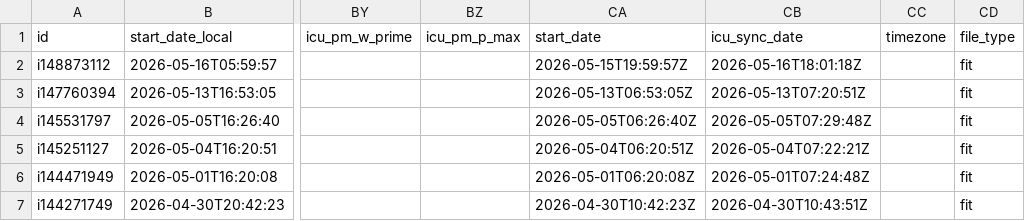
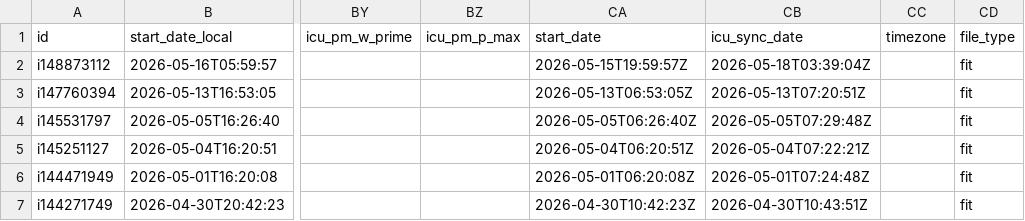
Before and after one commit to Trojon99/intervals-daily-coach, a CSV file: data/latest/activities.csv, drawn as a sheet; only a part is shown, gaps mark what is left out; the diff names each change by its address in the sheet, - before the commit and + after, or states it on an @@ line.

```diff
--- a/data/latest/activities.csv
+++ b/data/latest/activities.csv
-CB2 (icu_sync_date): 2026-05-16T18:01:18Z
+CB2 (icu_sync_date): 2026-05-18T03:39:04Z
```
Also changed, not shown: data/latest/wellness.csv, 5 other files.
